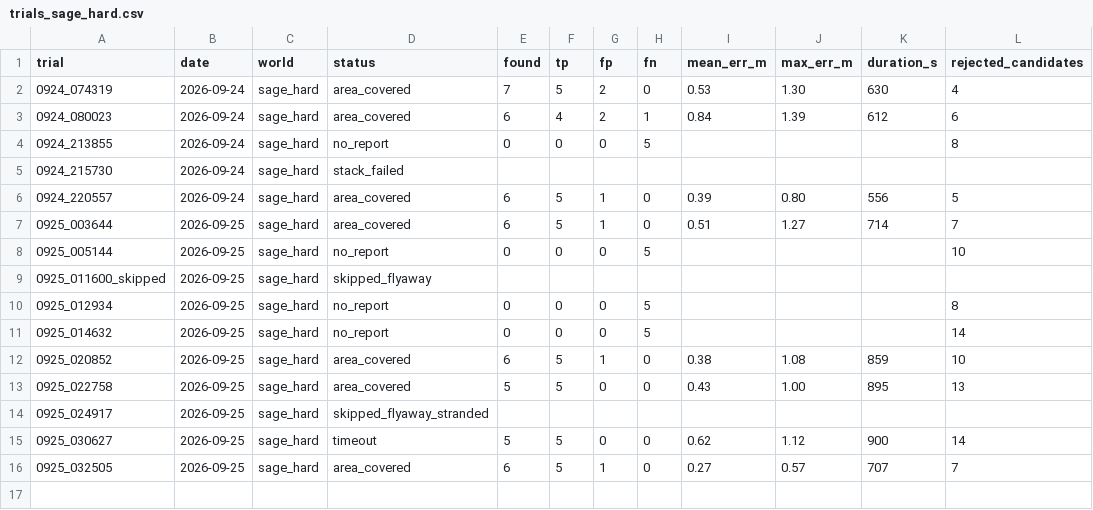
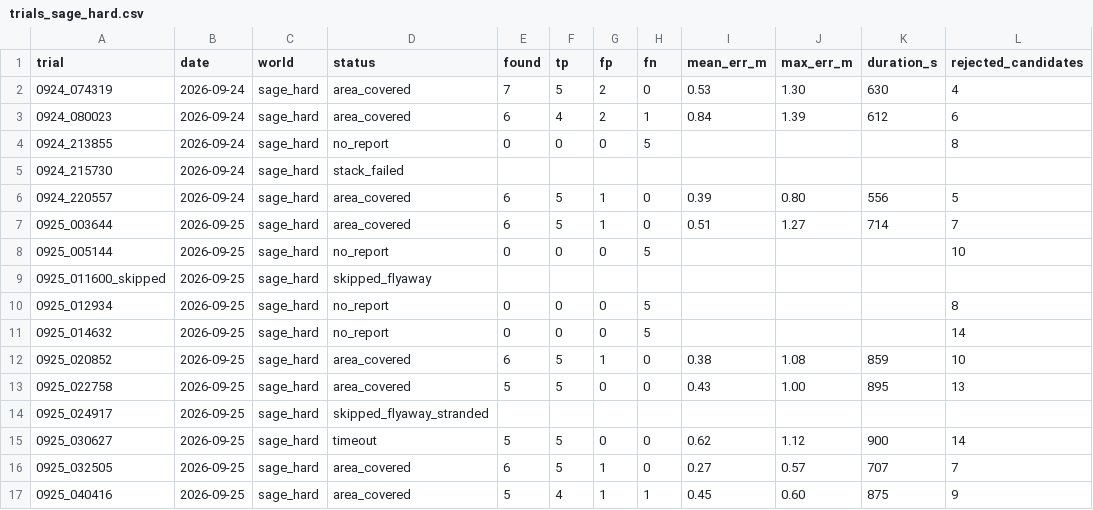
Before and after one commit to haidar996/SAGE-UAV, a CSV file: results/trials_sage_hard.csv, drawn as a sheet.

```diff
--- a/results/trials_sage_hard.csv
+++ b/results/trials_sage_hard.csv
@@ -16 +16,2 @@ trial,date,world,status,found,tp,fp,fn,mean_err_m,max_err_m,duration_s,rejected_
 0925_032505,2026-09-25,sage_hard,area_covered,6,5,1,0,0.27,0.57,707,7
+0925_040416,2026-09-25,sage_hard,area_covered,5,4,1,1,0.45,0.60,875,9
```
Also changed, not shown: 8 other files.
